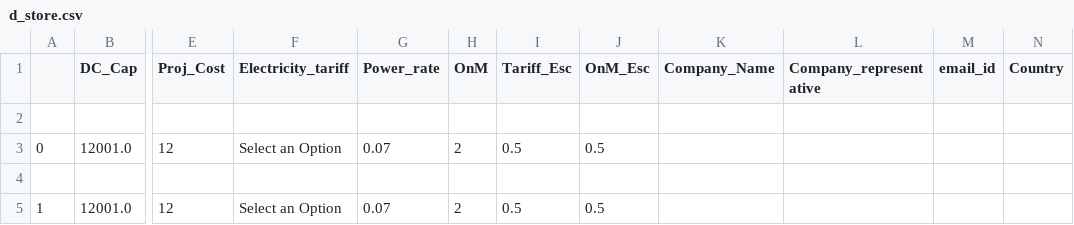
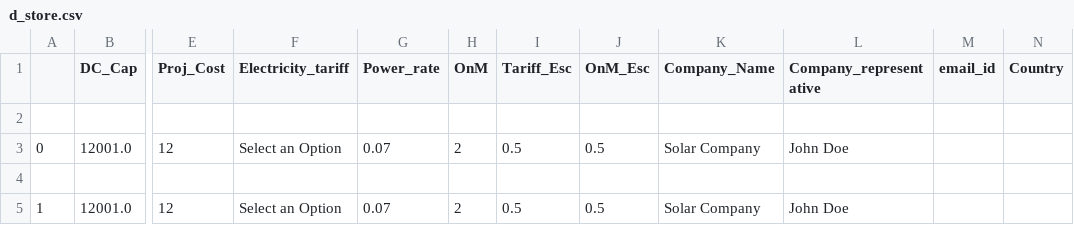
Before and after one commit to amritPVre/kPVIZ__V.01.2, a CSV file: data/d_store.csv, drawn as a sheet; only a part is shown, gaps mark what is left out; the diff names each change by its address in the sheet, - before the commit and + after, or states it on an @@ line.

Commit message:
Update d_store.csv

```diff
--- a/data/d_store.csv
+++ b/data/d_store.csv
-K3 (Company_Name): (empty)
+K3 (Company_Name): Solar Company
-L3 (Company_representative): (empty)
+L3 (Company_representative): John Doe
-K5 (Company_Name): (empty)
+K5 (Company_Name): Solar Company
-L5 (Company_representative): (empty)
+L5 (Company_representative): John Doe
```
